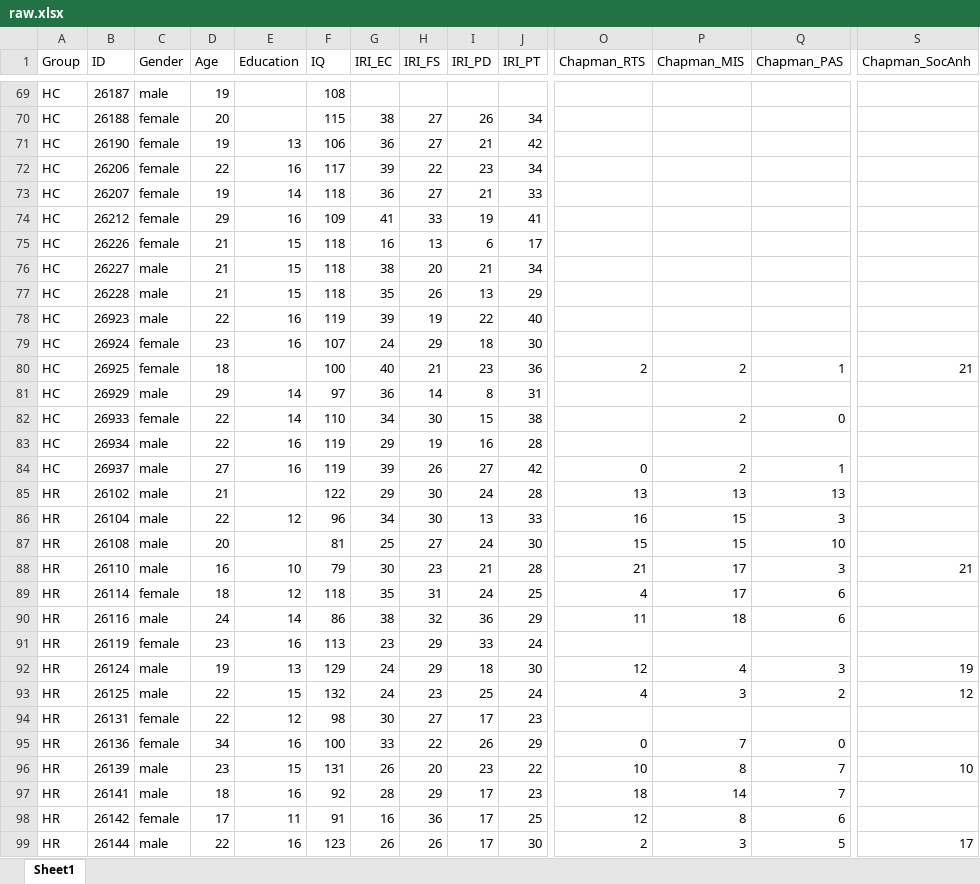
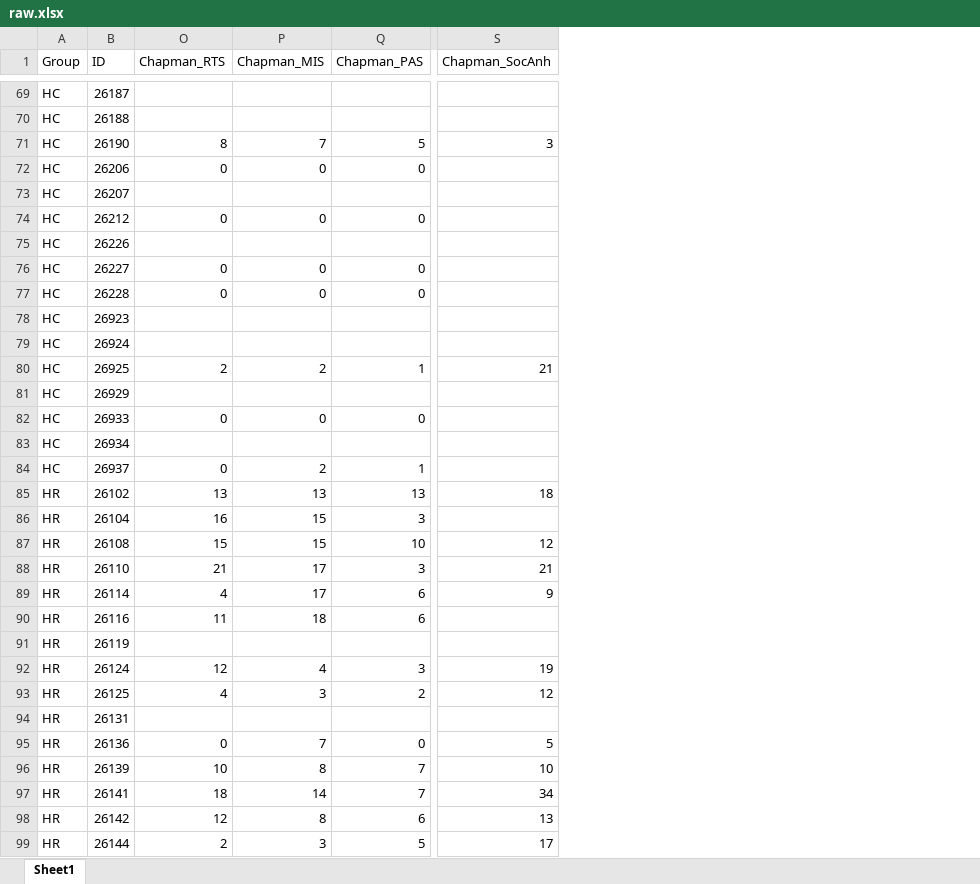
Before and after one commit to ebarrick/YAASS, an Excel workbook: raw.xlsx, sheet Sheet1, drawn as a sheet; only a part is shown, gaps mark what is left out; values as stored, in another font and other column widths than the file's, no cell formats; the diff covers the shown part only; the diff names each change by its address in the sheet, - before the commit and + after, or states it on an @@ line.

Commit message:
adding some YAASS chapman scores

```diff
--- a/raw.xlsx (sheet Sheet1)
+++ b/raw.xlsx (sheet Sheet1)
@@ column C (Gender) hidden, rows 69-99: male | female | female | female | female | female | female | male | male | male | female | female | male | female | male | male | male | male | male | male | female | male | female | male | male | female | female | male | male | female | male @@
@@ column D (Age) hidden, rows 69-99: 19 | 20 | 19 | 22 | 19 | 29 | 21 | 21 | 21 | 22 | 23 | 18 | 29 | 22 | 22 | 27 | 21 | 22 | 20 | 16 | 18 | 24 | 23 | 19 | 22 | 22 | 34 | 23 | 18 | 17 | 22 @@
@@ column E (Education) hidden, rows 71-99: 13 | 16 | 14 | 16 | 15 | 15 | 15 | 16 | 16 |  | 14 | 14 | 16 | 16 |  | 12 |  | 10 | 12 | 14 | 16 | 13 | 15 | 12 | 16 | 15 | 16 | 11 | 16 @@
@@ column F (IQ) hidden, rows 69-99: 108 | 115 | 106 | 117 | 118 | 109 | 118 | 118 | 118 | 119 | 107 | 100 | 97 | 110 | 119 | 119 | 122 | 96 | 81 | 79 | 118 | 86 | 113 | 129 | 132 | 98 | 100 | 131 | 92 | 91 | 123 @@
@@ column G (IRI_EC) hidden, rows 70-99: 38 | 36 | 39 | 36 | 41 | 16 | 38 | 35 | 39 | 24 | 40 | 36 | 34 | 29 | 39 | 29 | 34 | 25 | 30 | 35 | 38 | 23 | 24 | 24 | 30 | 33 | 26 | 28 | 16 | 26 @@
@@ column H (IRI_FS) hidden, rows 70-99: 27 | 27 | 22 | 27 | 33 | 13 | 20 | 26 | 19 | 29 | 21 | 14 | 30 | 19 | 26 | 30 | 30 | 27 | 23 | 31 | 32 | 29 | 29 | 23 | 27 | 22 | 20 | 29 | 36 | 26 @@
@@ column I (IRI_PD) hidden, rows 70-99: 26 | 21 | 23 | 21 | 19 | 6 | 21 | 13 | 22 | 18 | 23 | 8 | 15 | 16 | 27 | 24 | 13 | 24 | 21 | 24 | 36 | 33 | 18 | 25 | 17 | 26 | 23 | 17 | 17 | 17 @@
@@ column J (IRI_PT) hidden, rows 70-99: 34 | 42 | 34 | 33 | 41 | 17 | 34 | 29 | 40 | 30 | 36 | 31 | 38 | 28 | 42 | 28 | 33 | 30 | 28 | 25 | 29 | 24 | 30 | 24 | 23 | 29 | 22 | 23 | 25 | 30 @@
-O71 (Chapman_RTS): (empty)
+O71 (Chapman_RTS): 8
-P71 (Chapman_MIS): (empty)
+P71 (Chapman_MIS): 7
-Q71 (Chapman_PAS): (empty)
+Q71 (Chapman_PAS): 5
-S71 (Chapman_SocAnh): (empty)
+S71 (Chapman_SocAnh): 3
-O72 (Chapman_RTS): (empty)
+O72 (Chapman_RTS): 0
-P72 (Chapman_MIS): (empty)
+P72 (Chapman_MIS): 0
-Q72 (Chapman_PAS): (empty)
+Q72 (Chapman_PAS): 0
-O74 (Chapman_RTS): (empty)
+O74 (Chapman_RTS): 0
-P74 (Chapman_MIS): (empty)
+P74 (Chapman_MIS): 0
-Q74 (Chapman_PAS): (empty)
+Q74 (Chapman_PAS): 0
-O76:O77 (Chapman_RTS): (empty)
+O76:O77 (Chapman_RTS): 0
-P76:P77 (Chapman_MIS): (empty)
+P76:P77 (Chapman_MIS): 0
-Q76:Q77 (Chapman_PAS): (empty)
+Q76:Q77 (Chapman_PAS): 0
-O82 (Chapman_RTS): (empty)
+O82 (Chapman_RTS): 0
-P82 (Chapman_MIS): 2
+P82 (Chapman_MIS): 0
-S85 (Chapman_SocAnh): (empty)
+S85 (Chapman_SocAnh): 18
-S87 (Chapman_SocAnh): (empty)
+S87 (Chapman_SocAnh): 12
-S89 (Chapman_SocAnh): (empty)
+S89 (Chapman_SocAnh): 9
-S95 (Chapman_SocAnh): (empty)
+S95 (Chapman_SocAnh): 5
-S97 (Chapman_SocAnh): (empty)
+S97 (Chapman_SocAnh): 34
-S98 (Chapman_SocAnh): (empty)
+S98 (Chapman_SocAnh): 13
```
Also changed, not shown: 59 removed rows, 4 removed columns and 7 edited cells elsewhere in this sheet, cell formats.
